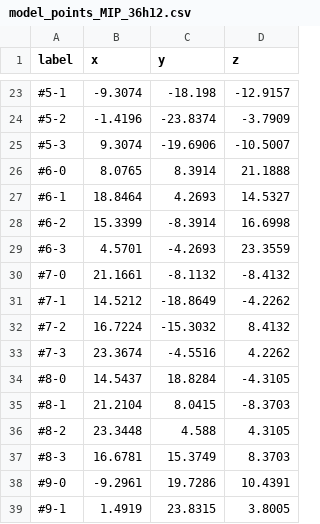
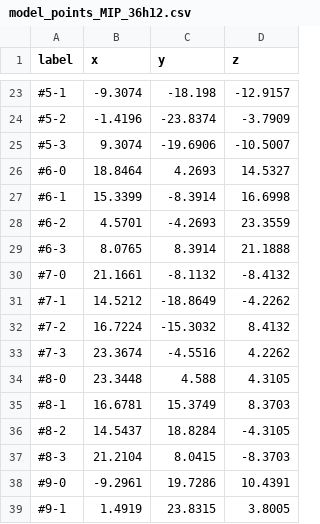
Before and after one commit to PuChan-HCI/myweb, a CSV file: Python/3D-AR-Stylus/markers/model_points_MIP_36h12.csv, drawn as a sheet; only a part is shown, gaps mark what is left out.

Commit message:
Update

```diff
--- a/Python/3D-AR-Stylus/markers/model_points_MIP_36h12.csv
+++ b/Python/3D-AR-Stylus/markers/model_points_MIP_36h12.csv
@@ -25,6 +25,6 @@
 #5-3,9.3074,-19.6906,-10.5007
-#6-0,8.0765,8.3914,21.1888
-#6-1,18.8464,4.2693,14.5327
-#6-2,15.3399,-8.3914,16.6998
-#6-3,4.5701,-4.2693,23.3559
+#6-0,18.8464,4.2693,14.5327
+#6-1,15.3399,-8.3914,16.6998
+#6-2,4.5701,-4.2693,23.3559
+#6-3,8.0765,8.3914,21.1888
 #7-0,21.1661,-8.1132,-8.4132
@@ -33,6 +33,6 @@
 #7-3,23.3674,-4.5516,4.2262
-#8-0,14.5437,18.8284,-4.3105
-#8-1,21.2104,8.0415,-8.3703
-#8-2,23.3448,4.588,4.3105
-#8-3,16.6781,15.3749,8.3703
+#8-0,23.3448,4.588,4.3105
+#8-1,16.6781,15.3749,8.3703
+#8-2,14.5437,18.8284,-4.3105
+#8-3,21.2104,8.0415,-8.3703
 #9-0,-9.2961,19.7286,10.4391
```
